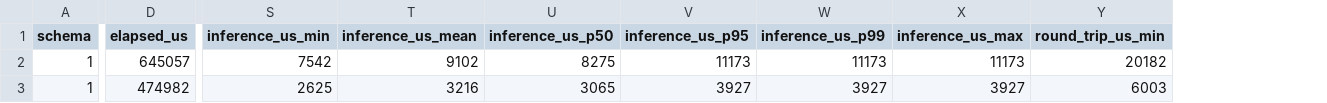
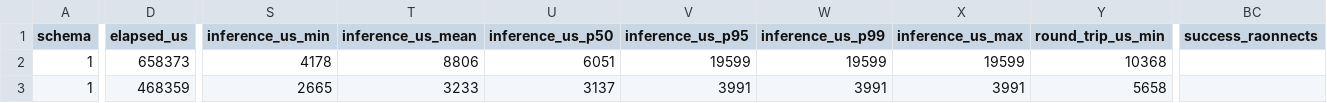
Before and after one commit to qcl-kernel/tgoskits-GoGoGo, a CSV file: GoGoGo-成果材料/图标数据/task3-metrics.csv, drawn as a sheet; only a part is shown, gaps mark what is left out; the diff covers the shown part only; the diff names each change by its address in the sheet, - before the commit and + after, or states it on an @@ line.

Commit message:
docs(results): update Task123 QEMU and ROCK 4D evidence

```diff
--- a/GoGoGo-成果材料/图标数据/task3-metrics.csv
+++ b/GoGoGo-成果材料/图标数据/task3-metrics.csv
+column BC (success_raonnects), empty
-D2 (elapsed_us): 645057
+D2 (elapsed_us): 658373
-S2 (inference_us_min): 7542
+S2 (inference_us_min): 4178
-T2 (inference_us_mean): 9102
+T2 (inference_us_mean): 8806
-U2 (inference_us_p50): 8275
+U2 (inference_us_p50): 6051
-V2 (inference_us_p95): 11173
+V2 (inference_us_p95): 19599
-W2 (inference_us_p99): 11173
+W2 (inference_us_p99): 19599
-X2 (inference_us_max): 11173
+X2 (inference_us_max): 19599
-Y2 (round_trip_us_min): 20182
+Y2 (round_trip_us_min): 10368
-D3 (elapsed_us): 474982
+D3 (elapsed_us): 468359
-S3 (inference_us_min): 2625
+S3 (inference_us_min): 2665
-T3 (inference_us_mean): 3216
+T3 (inference_us_mean): 3233
-U3 (inference_us_p50): 3065
+U3 (inference_us_p50): 3137
-V3 (inference_us_p95): 3927
+V3 (inference_us_p95): 3991
-W3 (inference_us_p99): 3927
+W3 (inference_us_p99): 3991
-X3 (inference_us_max): 3927
+X3 (inference_us_max): 3991
-Y3 (round_trip_us_min): 6003
+Y3 (round_trip_us_min): 5658
```
Also changed, not shown: 1 added row, 1 removed row and 83 edited cells elsewhere in this file, GoGoGo-成果材料/图标数据/host-metrics.csv, GoGoGo-成果材料/图标数据/qemu/rtthread-linux/frames.csv, 53 other files.
